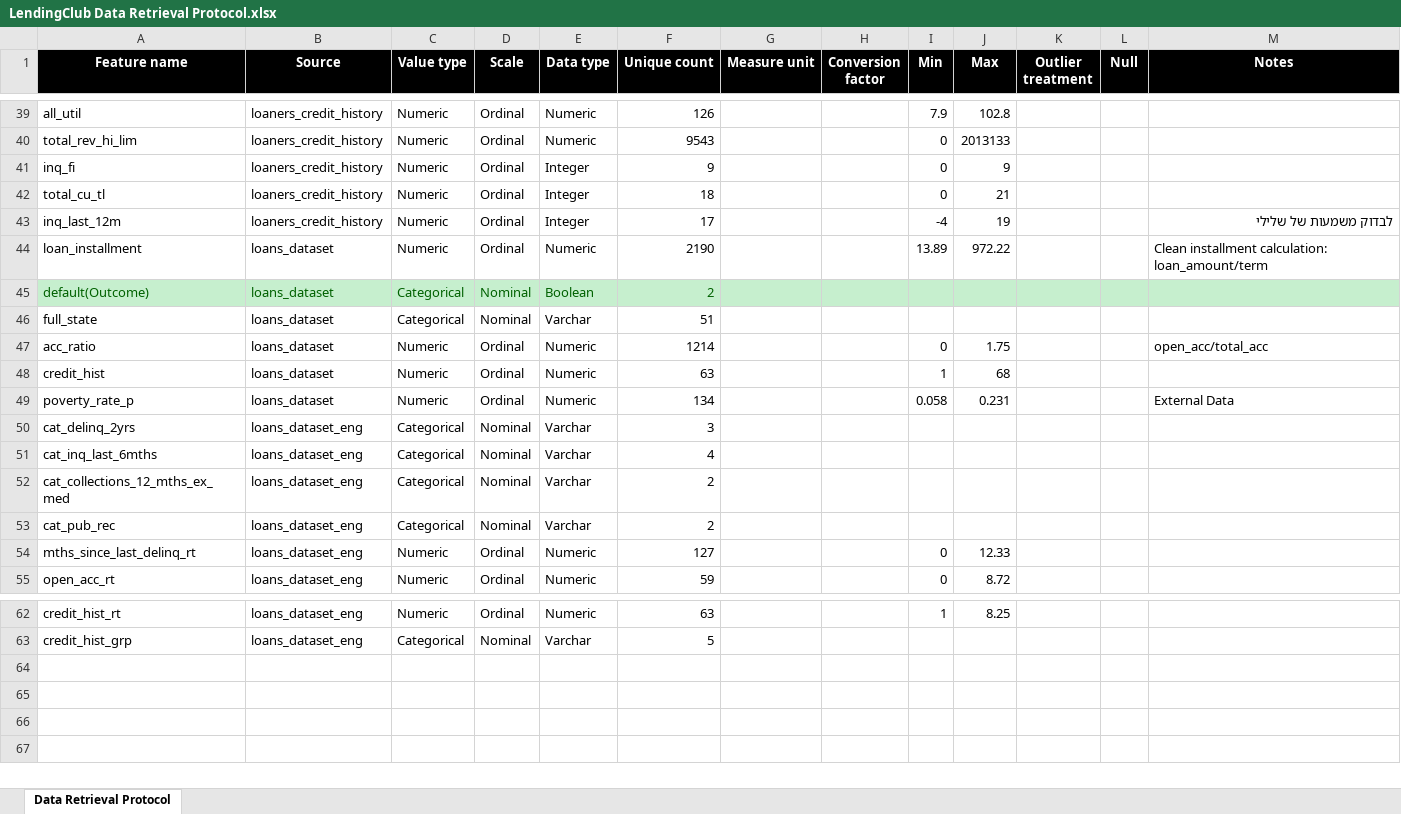
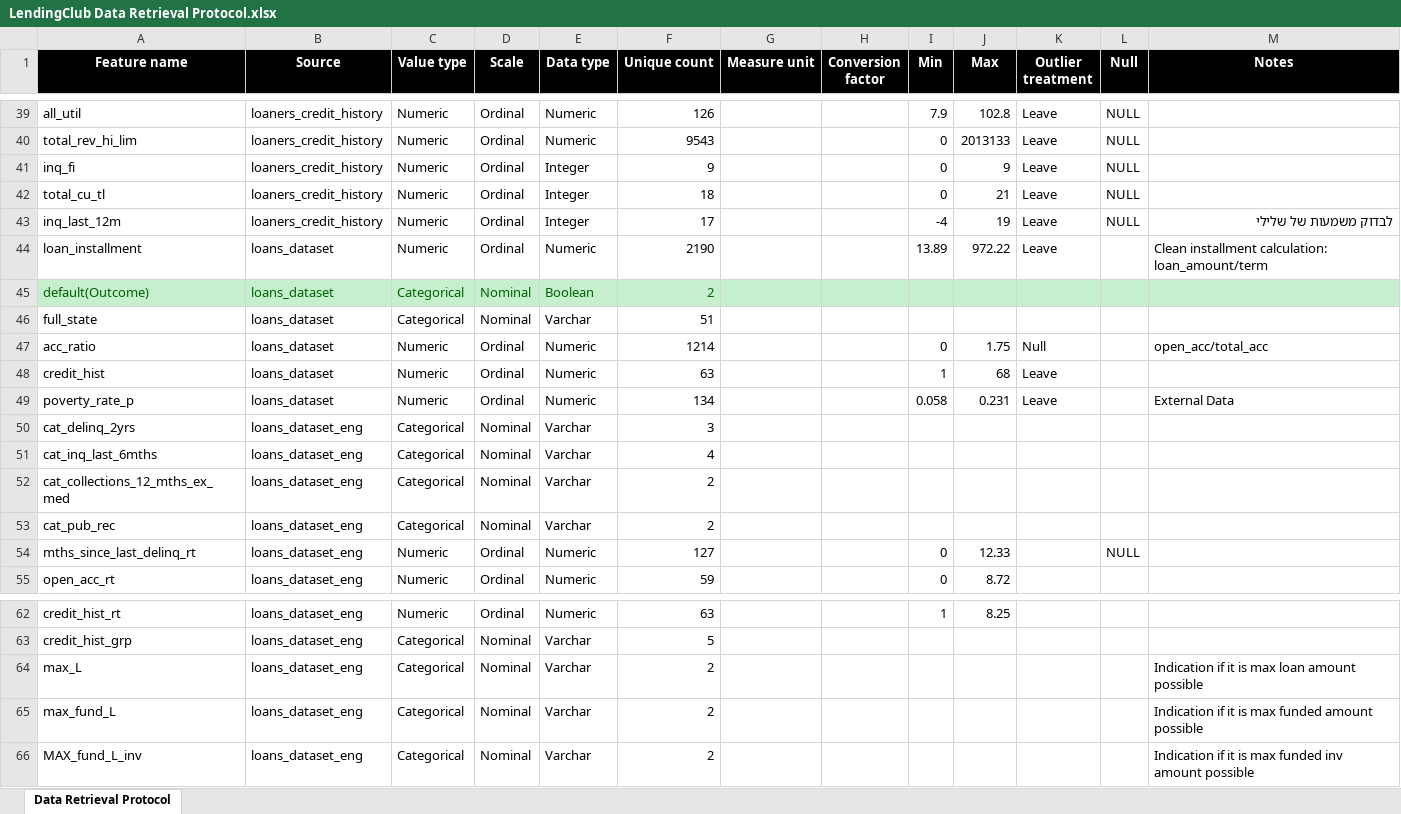
Before and after one commit to kobiburkis/LendingClubAnalysis, an Excel workbook: docs/LendingClub Data Retrieval Protocol.xlsx, sheet Data Retrieval Protocol, drawn as a sheet; only a part is shown, gaps mark what is left out; values as stored, in another font and other column widths than the file's, no borders; the diff covers the shown part only; the diff names each change by its address in the sheet, - before the commit and + after, or states it on an @@ line.

Commit message:
Data preparation

```diff
--- a/docs/LendingClub Data Retrieval Protocol.xlsx (sheet Data Retrieval Protocol)
+++ b/docs/LendingClub Data Retrieval Protocol.xlsx (sheet Data Retrieval Protocol)
-K39:K44 (Outlier treatment): (empty)
+K39:K44 (Outlier treatment): Leave
-L39:L43 (Null): (empty)
+L39:L43 (Null): NULL
-K47 (Outlier treatment): (empty)
+K47 (Outlier treatment): Null
-K48:K49 (Outlier treatment): (empty)
+K48:K49 (Outlier treatment): Leave
-L54 (Null): (empty)
+L54 (Null): NULL
+row 64: max_L | loans_dataset_eng | Categorical | Nominal | Varchar | 2 |  |  |  |  |  |  | Indication if it is max loan amount possible
+row 65: max_fund_L | loans_dataset_eng | Categorical | Nominal | Varchar | 2 |  |  |  |  |  |  | Indication if it is max funded amount possible
+row 66: MAX_fund_L_inv | loans_dataset_eng | Categorical | Nominal | Varchar | 2 |  |  |  |  |  |  | Indication if it is max funded inv amount possible
```
Also changed, not shown: 38 edited cells elsewhere in this sheet, 3 other files.
